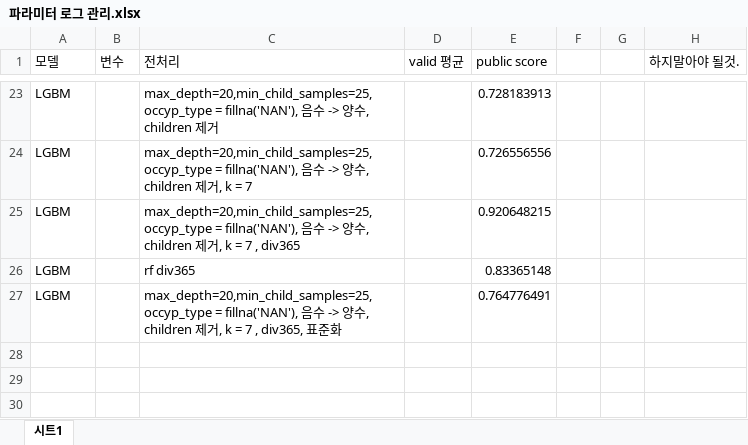
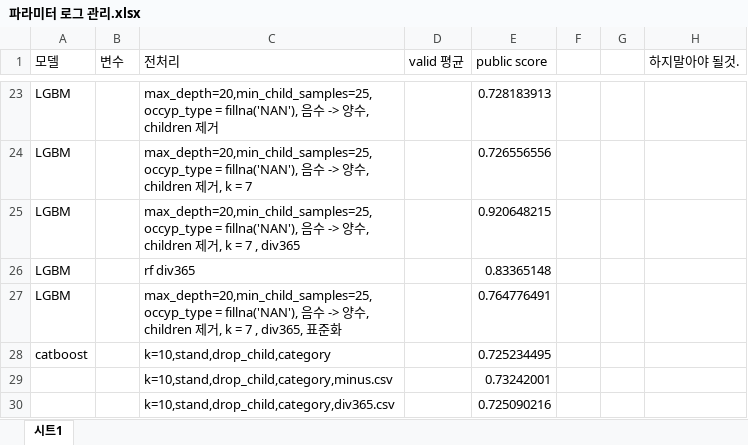
Before and after one commit to parkchanghyup/Dacon, an Excel workbook: 신용카드 사용자 연체 예측 AI 경진대회/파라미터 로그 관리.xlsx, sheet 시트1, drawn as a sheet; only a part is shown, gaps mark what is left out; values as stored, in another font and other column widths than the file's, no cell formats; the diff names each change by its address in the sheet, - before the commit and + after, or states it on an @@ line.

Commit message:
신용카드

```diff
--- a/신용카드 사용자 연체 예측 AI 경진대회/파라미터 로그 관리.xlsx (sheet 시트1)
+++ b/신용카드 사용자 연체 예측 AI 경진대회/파라미터 로그 관리.xlsx (sheet 시트1)
+row 28: catboost |  | k=10,stand,drop_child,category |  | 0.725234495
+row 29:  |  | k=10,stand,drop_child,category,minus.csv |  | 0.73242001
+row 30:  |  | k=10,stand,drop_child,category,div365.csv |  | 0.725090216
```
Also changed, not shown: cell formats, 1 other file.
